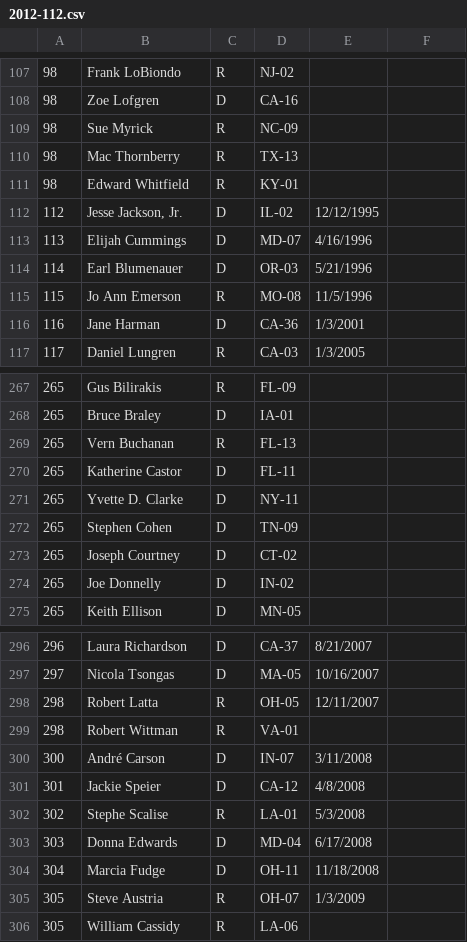
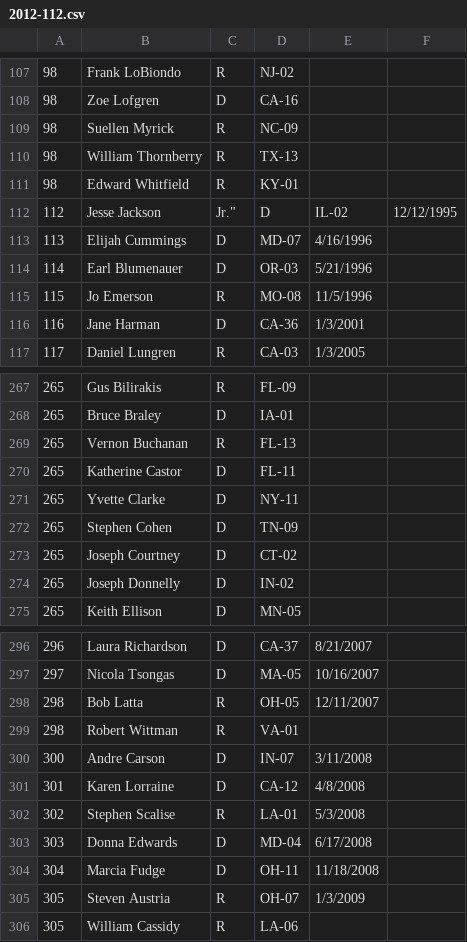
Before and after one commit to jfortuna/cs224u-project, a CSV file: scripts/rank/2012-112.csv, drawn as a sheet; only a part is shown, gaps mark what is left out; the diff covers the shown part only.

```diff
--- a/scripts/rank/2012-112.csv
+++ b/scripts/rank/2012-112.csv
@@ -108,9 +108,9 @@
 98,Zoe Lofgren,D,CA-16,
-98,Sue Myrick,R,NC-09,
-98,Mac Thornberry,R,TX-13,
+98,Suellen Myrick,R,NC-09,
+98,William Thornberry,R,TX-13,
 98,Edward Whitfield,R,KY-01,
-112,"Jesse Jackson, Jr.",D,IL-02,12/12/1995
+112,Jesse Jackson, Jr.",D,IL-02,12/12/1995
 113,Elijah Cummings,D,MD-07,4/16/1996
 114,Earl Blumenauer,D,OR-03,5/21/1996
-115,Jo Ann Emerson,R,MO-08,11/5/1996
+115,Jo Emerson,R,MO-08,11/5/1996
 116,Jane Harman,D,CA-36,1/3/2001
@@ -268,8 +268,8 @@
 265,Bruce Braley,D,IA-01,
-265,Vern Buchanan,R,FL-13,
+265,Vernon Buchanan,R,FL-13,
 265,Katherine Castor,D,FL-11,
-265,Yvette D. Clarke,D,NY-11,
+265,Yvette Clarke,D,NY-11,
 265,Stephen Cohen,D,TN-09,
 265,Joseph Courtney,D,CT-02,
-265,Joe Donnelly,D,IN-02,
+265,Joseph Donnelly,D,IN-02,
 265,Keith Ellison,D,MN-05,
@@ -297,10 +297,10 @@
 297,Nicola Tsongas,D,MA-05,10/16/2007
-298,Robert Latta,R,OH-05,12/11/2007
+298,Bob Latta,R,OH-05,12/11/2007
 298,Robert Wittman,R,VA-01,
-300,André Carson,D,IN-07,3/11/2008
-301,Jackie Speier,D,CA-12,4/8/2008
-302,Stephe Scalise,R,LA-01,5/3/2008
+300,Andre Carson,D,IN-07,3/11/2008
+301,Karen Lorraine,D,CA-12,4/8/2008
+302,Stephen Scalise,R,LA-01,5/3/2008
 303,Donna Edwards,D,MD-04,6/17/2008
 304,Marcia Fudge,D,OH-11,11/18/2008
-305,Steve Austria,R,OH-07,1/3/2009
+305,Steven Austria,R,OH-07,1/3/2009
 305,William Cassidy,R,LA-06,
```
Also changed, not shown: 37 edited cells elsewhere in this file, scripts/rank/2011-112.csv, 2 other files.
